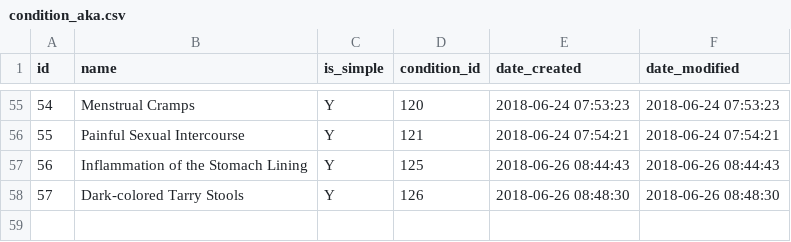
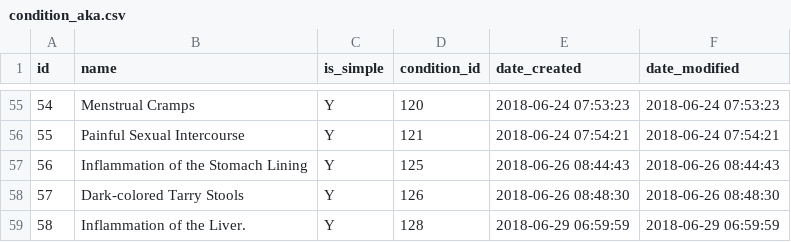
Before and after one commit to gafmgafm/med, a CSV file: data/condition_aka.csv, drawn as a sheet; only a part is shown, gaps mark what is left out.

```diff
--- a/data/condition_aka.csv
+++ b/data/condition_aka.csv
@@ -58 +58,2 @@ id	name	is_simple	condition_id	date_created	date_modified
 57	Dark-colored Tarry Stools	Y	126	2018-06-26 08:48:30	2018-06-26 08:48:30
+58	Inflammation of the Liver.	Y	128	2018-06-29 06:59:59	2018-06-29 06:59:59
```
Also changed, not shown: data/condition.csv, data/condition_relation.csv.
